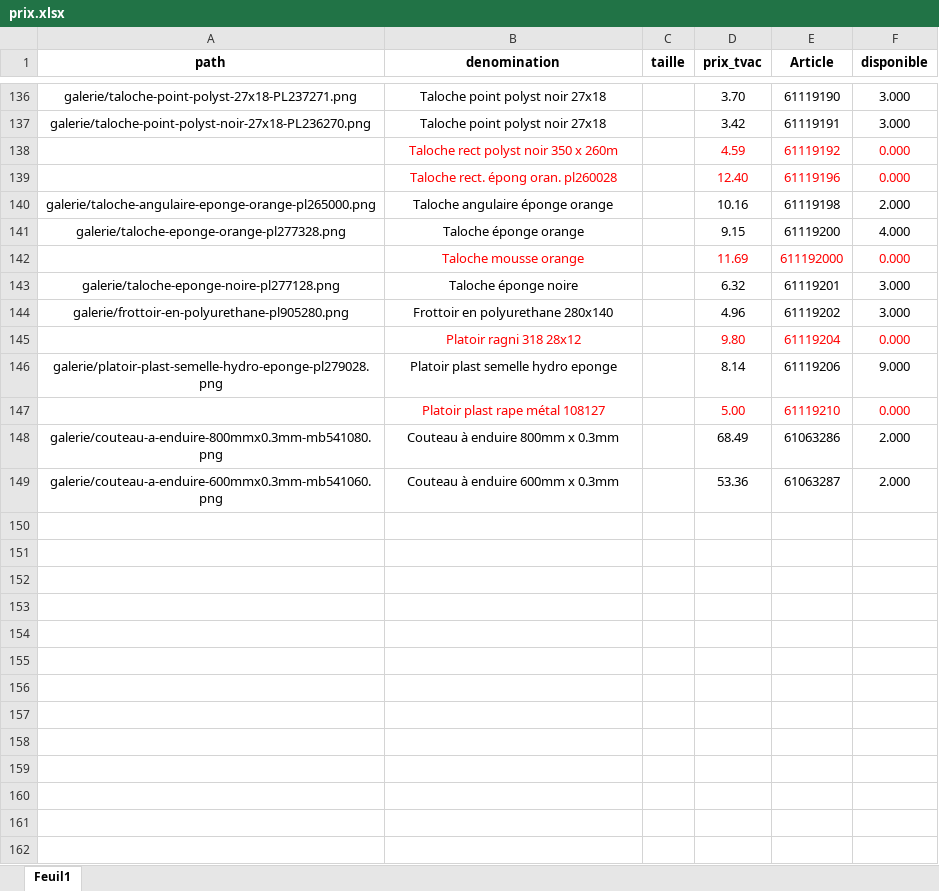
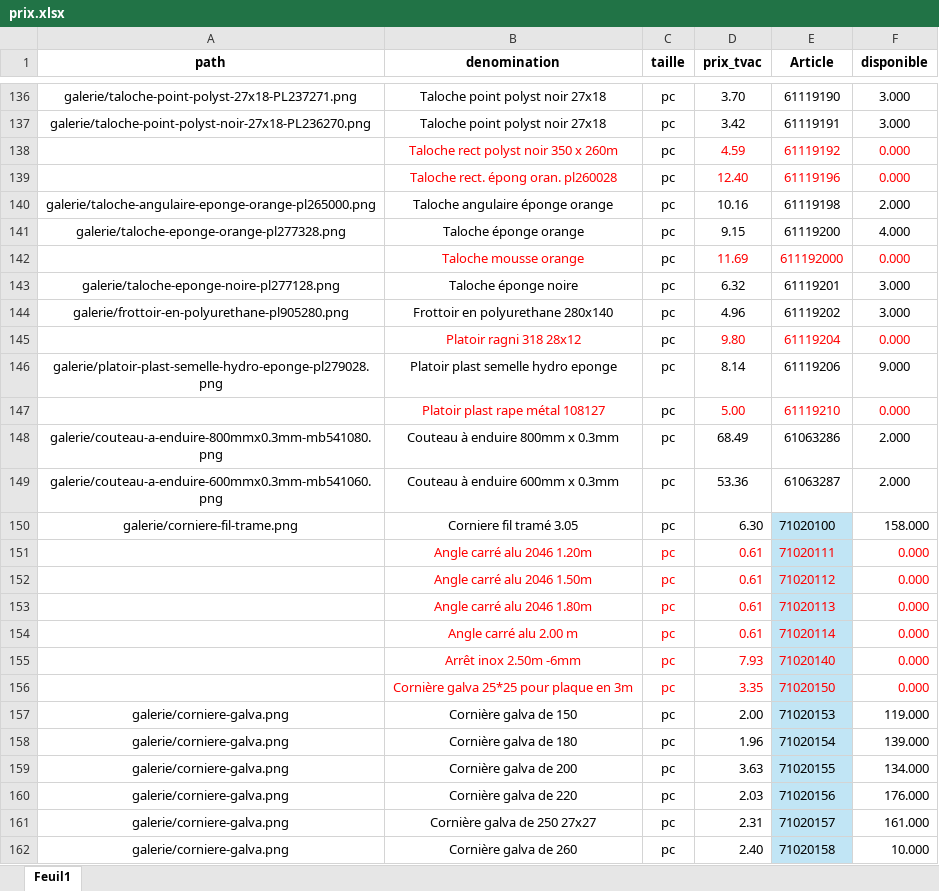
Before and after one commit to Ets-Braconnier/platres-et-enduits, an Excel workbook: prix/prix.xlsx, sheet Feuil1, drawn as a sheet; only a part is shown, gaps mark what is left out; values as stored, in another font and other column widths than the file's, no borders; the diff covers the shown part only; the diff names each change by its address in the sheet, - before the commit and + after, or states it on an @@ line.

```diff
--- a/prix/prix.xlsx (sheet Feuil1)
+++ b/prix/prix.xlsx (sheet Feuil1)
-C136:C149 (taille): (empty)
+C136:C149 (taille): pc
+row 150: galerie/corniere-fil-trame.png | Corniere fil tramé 3.05 | pc | 6.30 | 71020100 | 158.000
+row 151:  | Angle carré alu 2046 1.20m | pc | 0.61 | 71020111 | 0.000
+row 152:  | Angle carré alu 2046 1.50m | pc | 0.61 | 71020112 | 0.000
+row 153:  | Angle carré alu 2046 1.80m | pc | 0.61 | 71020113 | 0.000
+row 154:  | Angle carré alu 2.00 m | pc | 0.61 | 71020114 | 0.000
+row 155:  | Arrêt inox 2.50m -6mm | pc | 7.93 | 71020140 | 0.000
+row 156:  | Cornière galva 25*25 pour plaque en 3m | pc | 3.35 | 71020150 | 0.000
+row 157: galerie/corniere-galva.png | Cornière galva de 150 | pc | 2.00 | 71020153 | 119.000
+row 158: galerie/corniere-galva.png | Cornière galva de 180 | pc | 1.96 | 71020154 | 139.000
+row 159: galerie/corniere-galva.png | Cornière galva de 200 | pc | 3.63 | 71020155 | 134.000
+row 160: galerie/corniere-galva.png | Cornière galva de 220 | pc | 2.03 | 71020156 | 176.000
+row 161: galerie/corniere-galva.png | Cornière galva de 250 27x27 | pc | 2.31 | 71020157 | 161.000
+row 162: galerie/corniere-galva.png | Cornière galva de 260 | pc | 2.40 | 71020158 | 10.000
```
Also changed, not shown: 2 added rows and 27 edited cells elsewhere in this sheet, 4 other files.
